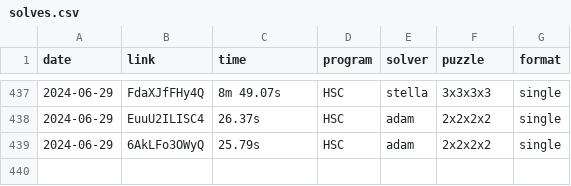
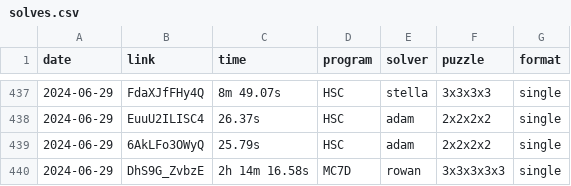
Before and after one commit to Hypercubers/hypercubing.xyz, a CSV file: leaderboards/solves.csv, drawn as a sheet; only a part is shown, gaps mark what is left out.

Commit message:
Add Rowan 3^5 WR

```diff
--- a/leaderboards/solves.csv
+++ b/leaderboards/solves.csv
@@ -439 +439,2 @@ date,       link,                  time, program,   solver,             puzzle,
 2024-06-29, 6AkLFo3OWyQ,          25.79s, HSC,      adam,               2x2x2x2, single
+2024-06-29, DhS9G_ZvbzE,   2h 14m 16.58s, MC7D,     rowan,              3x3x3x3x3, single
```
